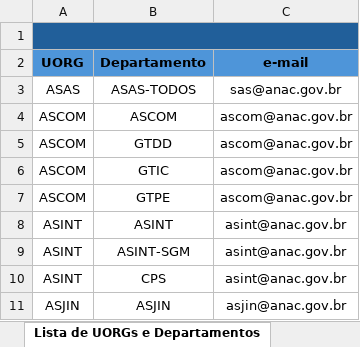
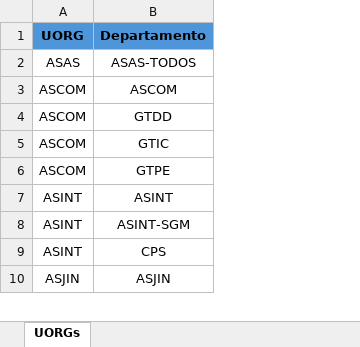
Before and after one commit to LuizBeltrao90/LGPD_SEI, an Excel workbook: uorgs.xlsx, sheet UORGs, drawn as a sheet; only a part is shown; values as stored, in another font and other column widths than the file's, no borders; removed rows and columns are numbered as before the commit, all else as after; the diff names each change by its address in the sheet, - before the commit and + after, or states it on an @@ line.

```diff
--- a/uorgs.xlsx (sheet UORGs)
+++ b/uorgs.xlsx (sheet UORGs)
-sheet tab: Lista de UORGs e Departamentos
+sheet tab: UORGs
-column C (e-mail), rows 3-11: sas@anac.gov.br | ascom@anac.gov.br | ascom@anac.gov.br | ascom@anac.gov.br | ascom@anac.gov.br | asint@anac.gov.br | asint@anac.gov.br | asint@anac.gov.br | asjin@anac.gov.br
-row 1: (empty)
```
Also changed, not shown: other sheet tabs.
